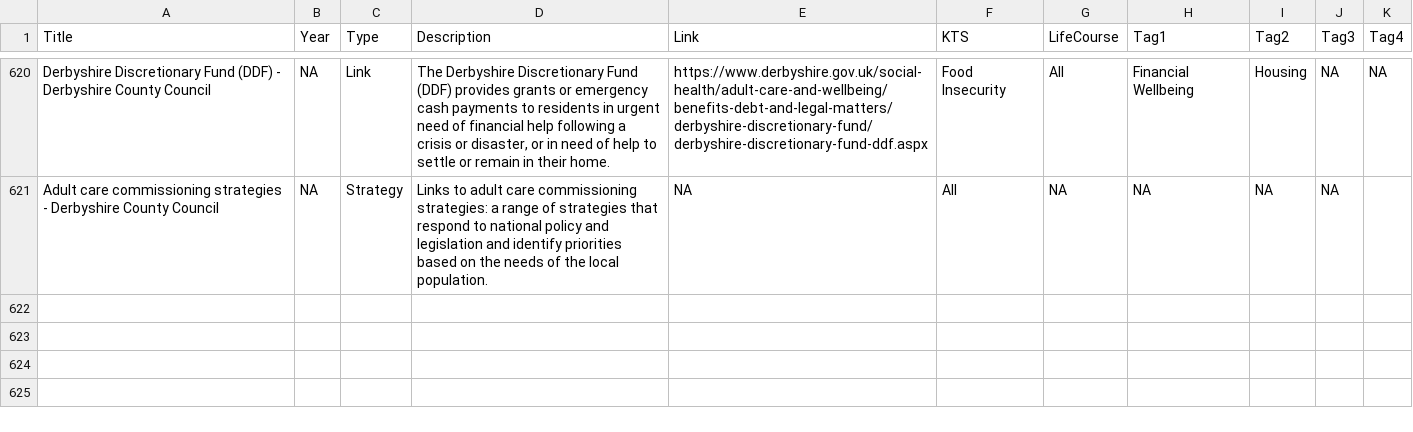
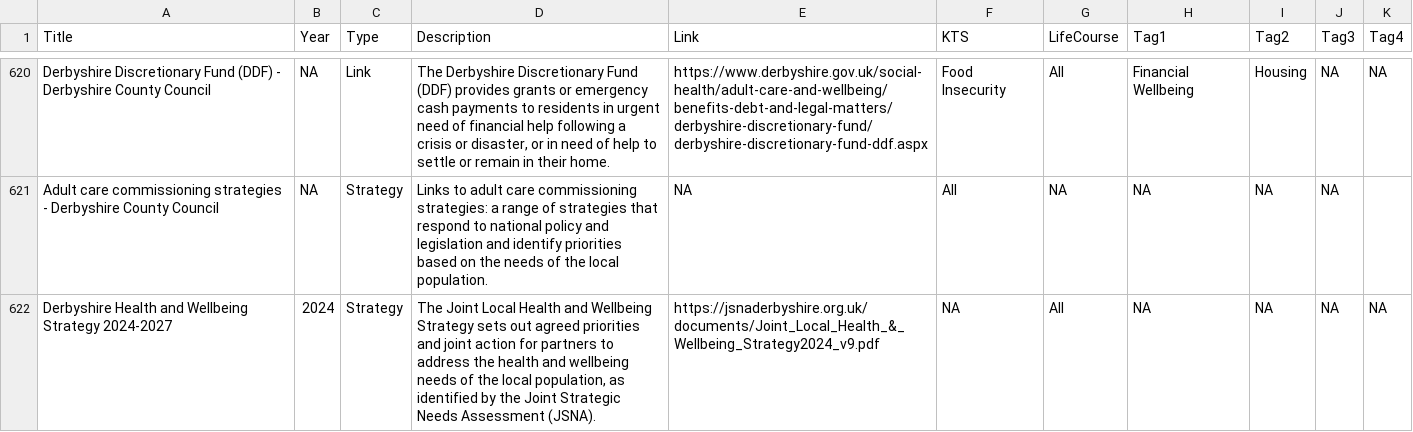
Before and after one commit to DerbyshireKIT/jsna-resources, a CSV file: resources_all.csv, drawn as a sheet; only a part is shown, gaps mark what is left out; the diff names each change by its address in the sheet, - before the commit and + after, or states it on an @@ line.

Commit message:
Add HWB strategy

```diff
--- a/resources_all.csv
+++ b/resources_all.csv
+row 622: Derbyshire Health and Wellbeing Strategy 2024-2027 | 2024 | Strategy | The Joint Local Health and Wellbeing Strategy sets out agreed priorities and joint action for partners to address the health and wellbeing needs of the local population, as identified by the Joint Strategic Needs Assessment (JSNA). | https://jsnaderbyshire.org.uk/documents/Joint_Local_Health_&_Wellbeing_Strategy2024_v9.pdf | NA | All | NA | NA | NA | NA
```
